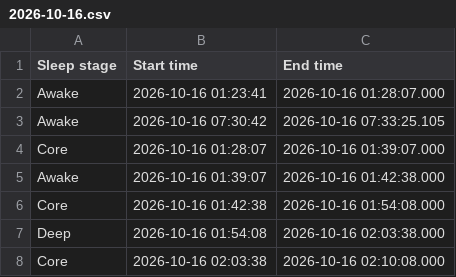
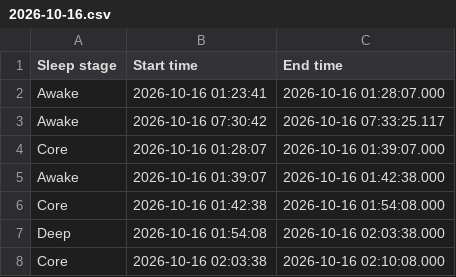
Before and after one commit to Qawes/CapMeter, a CSV file: data_analysis/sleep_tests/datasets_for_training/2026-10-16.csv, drawn as a sheet; only a part is shown.

```diff
--- a/data_analysis/sleep_tests/datasets_for_training/2026-10-16.csv
+++ b/data_analysis/sleep_tests/datasets_for_training/2026-10-16.csv
@@ -2,3 +2,3 @@ Sleep stage,Start time,End time
 Awake,2026-10-16 01:23:41,2026-10-16 01:28:07.000
-Awake,2026-10-16 07:30:42,2026-10-16 07:33:25.105
+Awake,2026-10-16 07:30:42,2026-10-16 07:33:25.117
 Core,2026-10-16 01:28:07,2026-10-16 01:39:07.000
```
Also changed, not shown: data_analysis/sleep_tests/datasets_for_training/2026-10-17.csv, data_analysis/sleep_tests/datasets_for_training/polar_2026-10-16_01-07-37.CSV, 6 other files.
